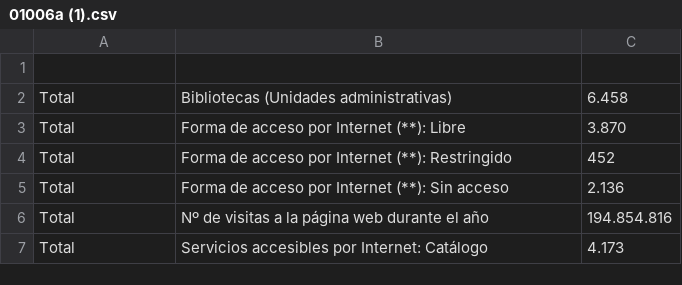
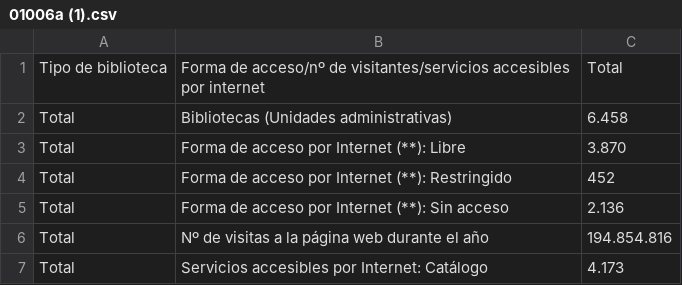
Before and after one commit to seashelltec/SistemasProgramables, a CSV file: Doc/01006a (1).csv, drawn as a sheet; only a part is shown; the diff names each change by its address in the sheet, - before the commit and + after, or states it on an @@ line.

Commit message:
Update 01006a (1).csv

```diff
--- a/Doc/01006a (1).csv
+++ b/Doc/01006a (1).csv
-row 1: (empty)
+row 1: Tipo de biblioteca | Forma de acceso/nº de visitantes/servicios accesibles por internet | Total
```
